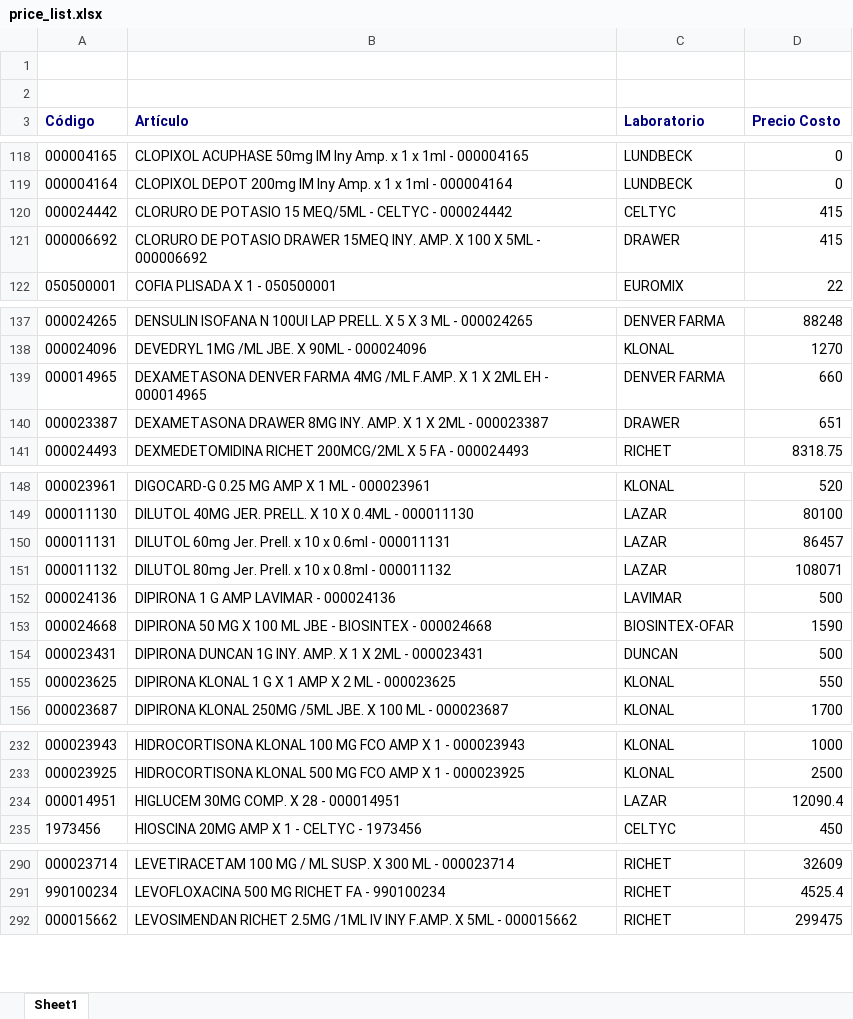
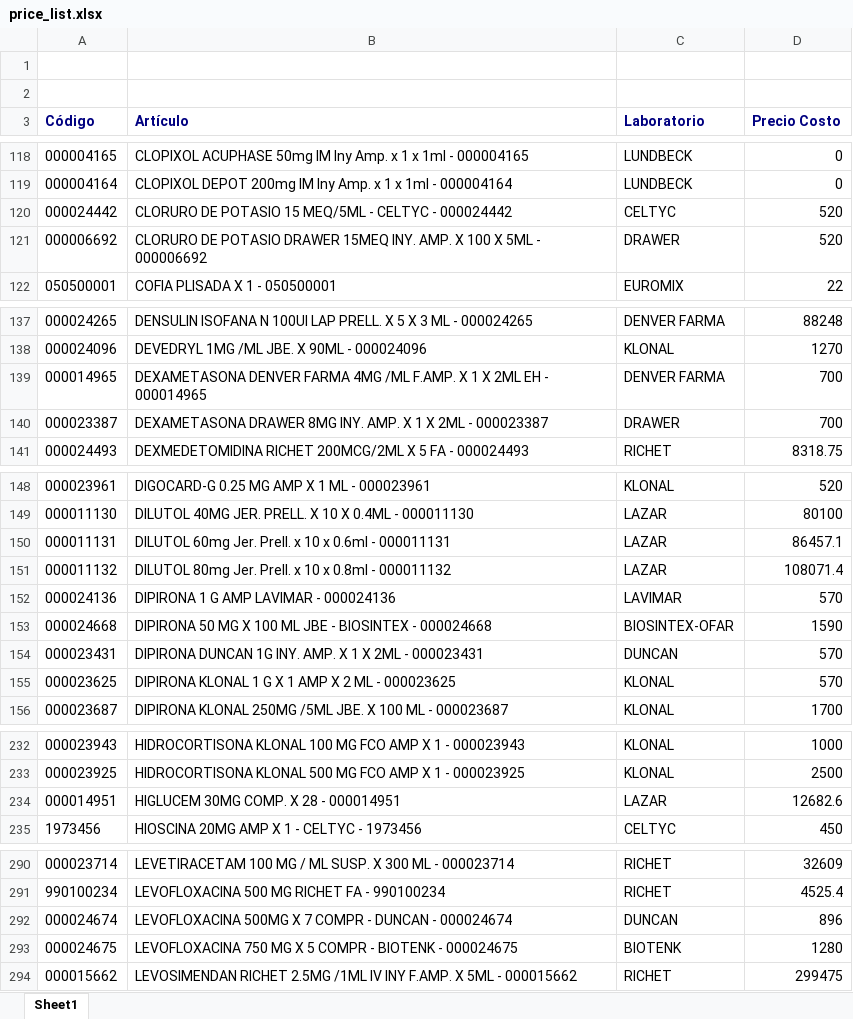
Before and after one commit to saucesit/fedafar-tools, an Excel workbook: price_list.xlsx, sheet Sheet1, drawn as a sheet; only a part is shown, gaps mark what is left out; values as stored, in another font and other column widths than the file's, no borders; the diff covers the shown part only; the diff names each change by its address in the sheet, - before the commit and + after, or states it on an @@ line.

```diff
--- a/price_list.xlsx (sheet Sheet1)
+++ b/price_list.xlsx (sheet Sheet1)
-D120:D121 (Precio Costo): 415
+D120:D121 (Precio Costo): 520
-D139 (Precio Costo): 660
+D139 (Precio Costo): 700
-D140 (Precio Costo): 651
+D140 (Precio Costo): 700
-D150 (Precio Costo): 86457
+D150 (Precio Costo): 86457.1
-D151 (Precio Costo): 108071
+D151 (Precio Costo): 108071.4
-D152 (Precio Costo): 500
+D152 (Precio Costo): 570
-D154 (Precio Costo): 500
+D154 (Precio Costo): 570
-D155 (Precio Costo): 550
+D155 (Precio Costo): 570
-D234 (Precio Costo): 12090.4
+D234 (Precio Costo): 12682.6
+row 292: 000024674 | LEVOFLOXACINA 500MG X 7 COMPR - DUNCAN - 000024674 | DUNCAN | 896
+row 293: 000024675 | LEVOFLOXACINA 750 MG X 5 COMPR - BIOTENK - 000024675 | BIOTENK | 1280
```
Also changed, not shown: 5 edited cells elsewhere in this sheet, 5 other files.
